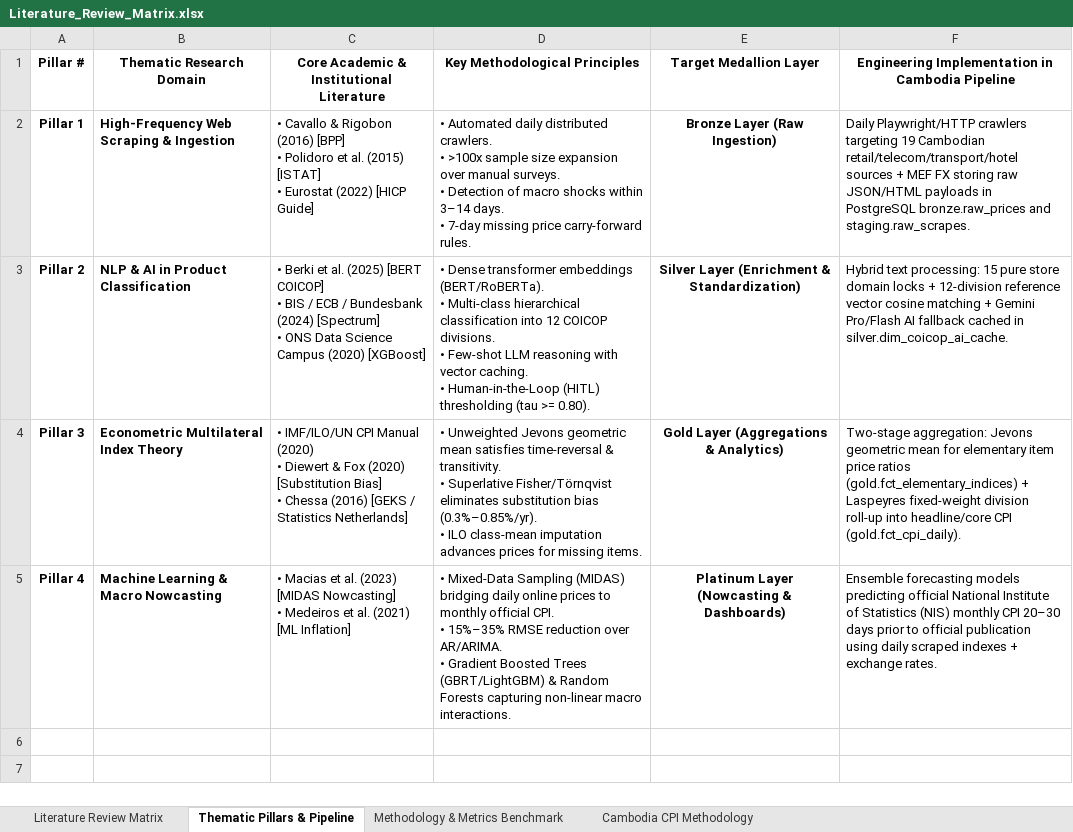
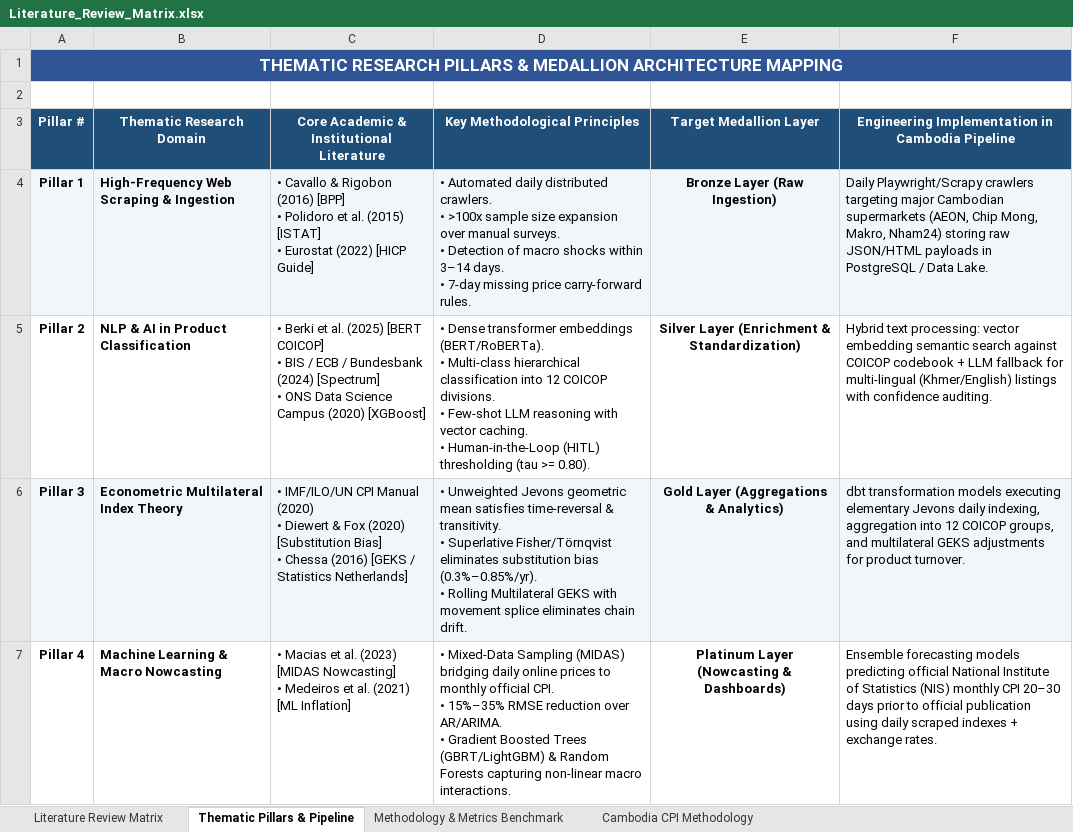
Before and after one commit to Korngmeng-Taing/Cambodia-cpi-pipeline, an Excel workbook: thesis/Literature_Review_Matrix.xlsx, sheet Thematic Pillars & Pipeline, drawn as a sheet; values as stored, in another font and other column widths than the file's, no borders; addresses are those after the commit; ↵ is a line break in a cell; the diff names each change by its address in the sheet, - before the commit and + after, or states it on an @@ line.

Commit message:
feat: integrate GrabMart scrapers, purge unused tables, consolidate 3 Metabase dashboards, and update docs

```diff
--- a/thesis/Literature_Review_Matrix.xlsx (sheet Thematic Pillars & Pipeline)
+++ b/thesis/Literature_Review_Matrix.xlsx (sheet Thematic Pillars & Pipeline)
+row 1: THEMATIC RESEARCH PILLARS & MEDALLION ARCHITECTURE MAPPING
+row 2: (empty)
@@ A3:F3 fill: none → #1F4E79, text colour: black → #FFFFFF @@
-A4:F4 fill: none
+A4:F4 fill: #F2F5F9
-F4: Daily Playwright/HTTP crawlers targeting 19 Cambodian retail/telecom/transport/hotel sources + MEF FX storing raw JSON/HTML payloads in PostgreSQL bronze.raw_prices and staging.raw_scrapes.
+F4: Daily Playwright/Scrapy crawlers targeting major Cambodian supermarkets (AEON, Chip Mong, Makro, Nham24) storing raw JSON/HTML payloads in PostgreSQL / Data Lake.
-F5: …text processing: 15 pure store domain locks + 12-division reference vector cosine matching + Gemini Pro/Flash AI fallback cached in silver.dim_coicop_ai_cache.
+F5: …text processing: vector embedding semantic search against COICOP codebook + LLM fallback for multi-lingual (Khmer/English) listings with confidence auditing.
-A6:F6 fill: none
+A6:F6 fill: #F2F5F9
-D6 (Key Methodological Principles): …(0.3%–0.85%/yr). ↵ • ILO class-mean imputation advances prices for missing items.
+D6 (Key Methodological Principles): …(0.3%–0.85%/yr). ↵ • Rolling Multilateral GEKS with movement splice eliminates chain drift.
-F6: Two-stage aggregation: Jevons geometric mean for elementary item price ratios (gold.fct_elementary_indices) + Laspeyres fixed-weight division roll-up into headline/core CPI (gold.fct_cpi_daily).
+F6: dbt transformation models executing elementary Jevons daily indexing, aggregation into 12 COICOP groups, and multilateral GEKS adjustments for product turnover.
```
Also changed, not shown: sheet Cambodia CPI Methodology, sheet Methodology & Metrics Benchmark, sheet Literature Review Matrix, 59 other files.
